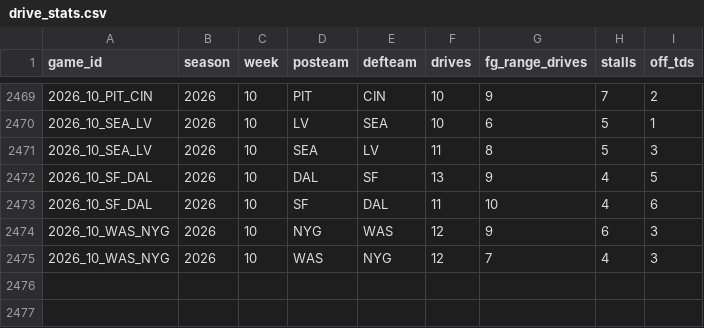
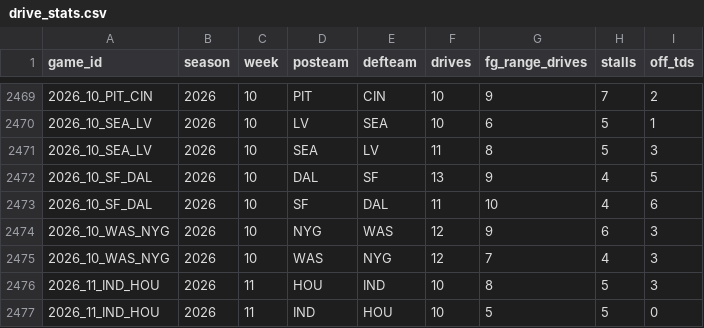
Before and after one commit to x60644/b00mstick, a CSV file: data/drive_stats.csv, drawn as a sheet; only a part is shown, gaps mark what is left out; the diff names each change by its address in the sheet, - before the commit and + after, or states it on an @@ line.

```diff
--- a/data/drive_stats.csv
+++ b/data/drive_stats.csv
+row 2476: 2026_11_IND_HOU | 2026 | 11 | HOU | IND | 10 | 8 | 5 | 3
+row 2477: 2026_11_IND_HOU | 2026 | 11 | IND | HOU | 10 | 5 | 5 | 0
```
Also changed, not shown: data/first_drives.csv, data/games.csv, 5 other files.
